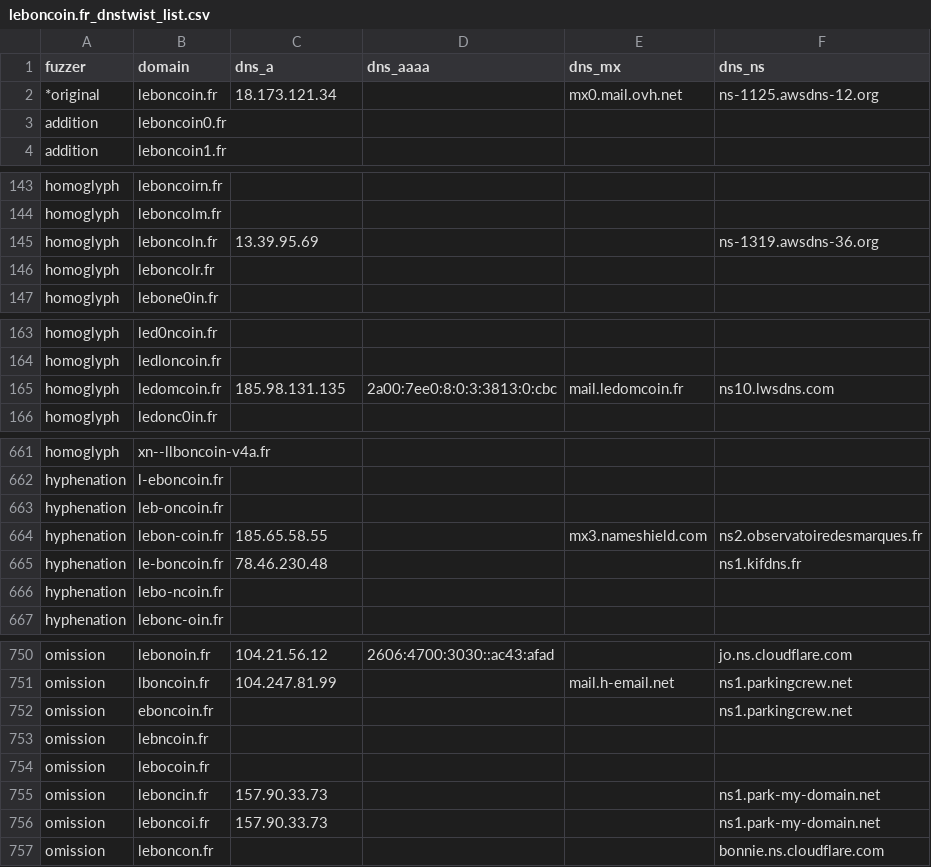
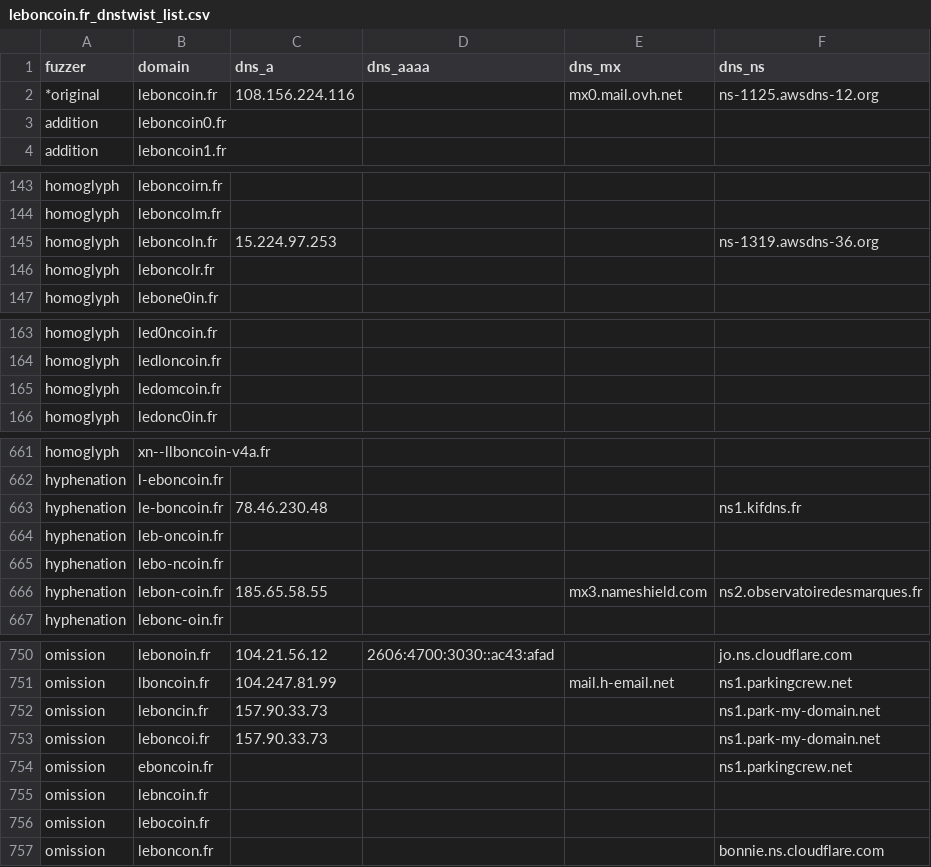
Before and after one commit to bhardwajRahul/awesome-lists, a CSV file: Lists/Phishing/DNSTWIST/leboncoin.fr_dnstwist_list.csv, drawn as a sheet; only a part is shown, gaps mark what is left out.

```diff
--- a/Lists/Phishing/DNSTWIST/leboncoin.fr_dnstwist_list.csv
+++ b/Lists/Phishing/DNSTWIST/leboncoin.fr_dnstwist_list.csv
@@ -1,3 +1,3 @@
 fuzzer,domain,dns_a,dns_aaaa,dns_mx,dns_ns
-*original,leboncoin.fr,18.173.121.34,,mx0.mail.ovh.net,ns-1125.awsdns-12.org
+*original,leboncoin.fr,108.156.224.116,,mx0.mail.ovh.net,ns-1125.awsdns-12.org
 addition,leboncoin0.fr,,,,
@@ -144,3 +144,3 @@ homoglyph,leboncoirn.fr,,,,
 homoglyph,leboncolm.fr,,,,
-homoglyph,leboncoln.fr,13.39.95.69,,,ns-1319.awsdns-36.org
+homoglyph,leboncoln.fr,15.224.97.253,,,ns-1319.awsdns-36.org
 homoglyph,leboncolr.fr,,,,
@@ -164,3 +164,3 @@ homoglyph,led0ncoin.fr,,,,
 homoglyph,ledloncoin.fr,,,,
-homoglyph,ledomcoin.fr,185.98.131.135,2a00:7ee0:8:0:3:3813:0:cbc,mail.ledomcoin.fr,ns10.lwsdns.com
+homoglyph,ledomcoin.fr,,,,
 homoglyph,ledonc0in.fr,,,,
@@ -662,6 +662,6 @@ homoglyph,xn--llboncoin-v4a.fr,,,,
 hyphenation,l-eboncoin.fr,,,,
+hyphenation,le-boncoin.fr,78.46.230.48,,,ns1.kifdns.fr
 hyphenation,leb-oncoin.fr,,,,
+hyphenation,lebo-ncoin.fr,,,,
 hyphenation,lebon-coin.fr,185.65.58.55,,mx3.nameshield.com,ns2.observatoiredesmarques.fr
-hyphenation,le-boncoin.fr,78.46.230.48,,,ns1.kifdns.fr
-hyphenation,lebo-ncoin.fr,,,,
 hyphenation,lebonc-oin.fr,,,,
@@ -751,2 +751,4 @@ omission,lebonoin.fr,104.21.56.12,2606:4700:3030::ac43:afad,,jo.ns.cloudflare.co
 omission,lboncoin.fr,104.247.81.99,,mail.h-email.net,ns1.parkingcrew.net
+omission,leboncin.fr,157.90.33.73,,,ns1.park-my-domain.net
+omission,leboncoi.fr,157.90.33.73,,,ns1.park-my-domain.net
 omission,eboncoin.fr,,,,ns1.parkingcrew.net
@@ -754,4 +756,2 @@ omission,lebncoin.fr,,,,
 omission,lebocoin.fr,,,,
-omission,leboncin.fr,157.90.33.73,,,ns1.park-my-domain.net
-omission,leboncoi.fr,157.90.33.73,,,ns1.park-my-domain.net
 omission,leboncon.fr,,,,bonnie.ns.cloudflare.com
```
Also changed, not shown: Lists/Phishing/DNSTWIST/crowdstrike.com_dnstwist_list.csv, Lists/Phishing/DNSTWIST/fnacspectacles.com_dnstwist_list.csv, 7 other files.
